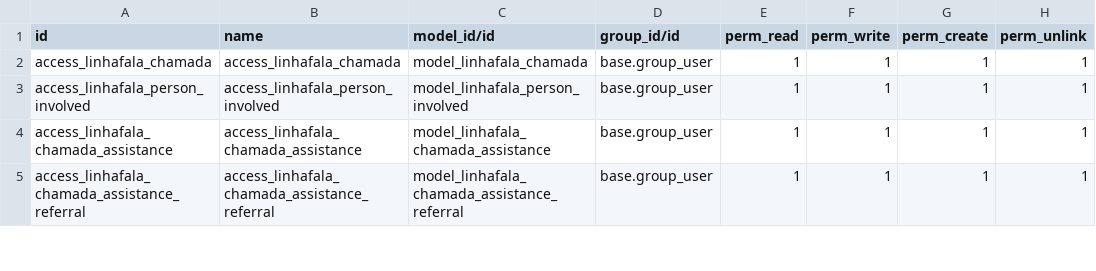
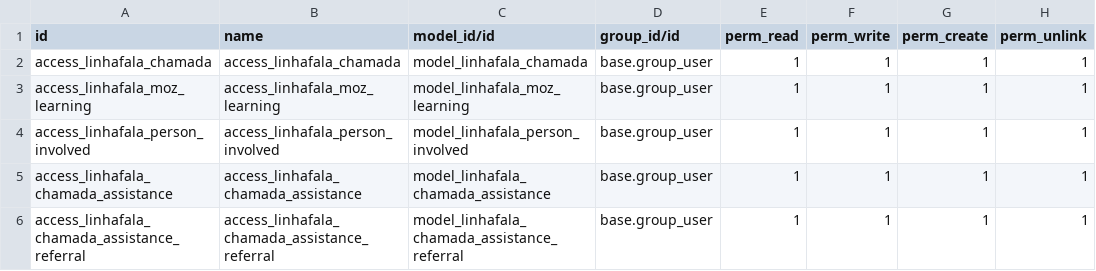
Before and after one commit to roboboinc/linhafala_odoo, a CSV file: security/ir.model.access.csv, drawn as a sheet; only a part is shown; the diff names each change by its address in the sheet, - before the commit and + after, or states it on an @@ line.

Commit message:
update: adding permissions to moz learning model

```diff
--- a/security/ir.model.access.csv
+++ b/security/ir.model.access.csv
+row 3: access_linhafala_moz_learning | access_linhafala_moz_learning | model_linhafala_moz_learning | base.group_user | 1 | 1 | 1 | 1
```
